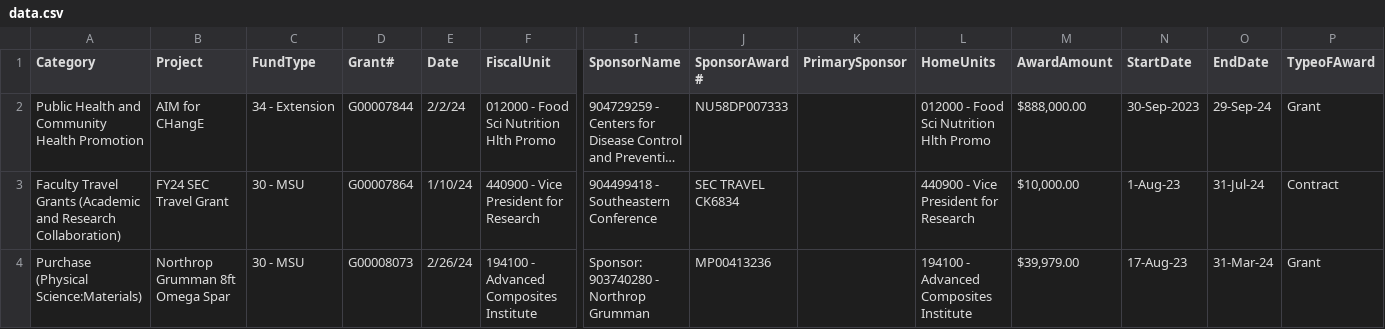
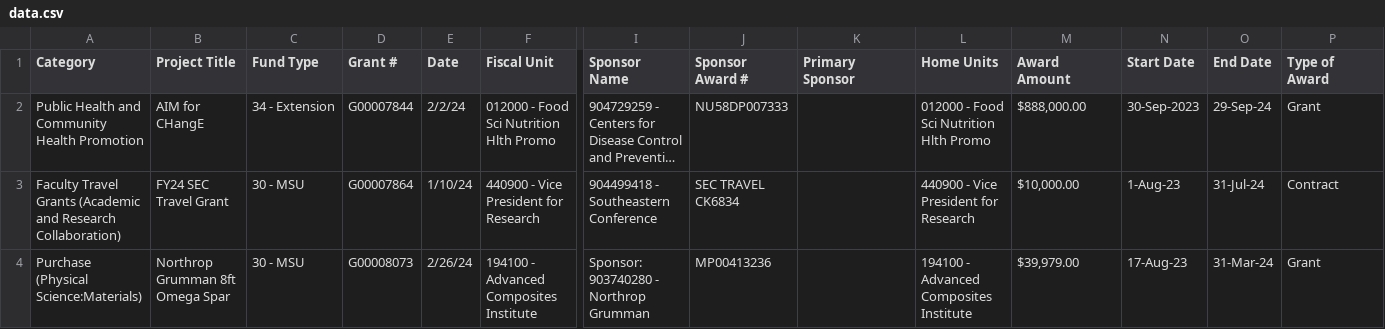
Before and after one commit to thecaptainXgod/test-file, a CSV file: data.csv, drawn as a sheet; only a part is shown, gaps mark what is left out; long unchanged cells end in …; the diff names each change by its address in the sheet, - before the commit and + after, or states it on an @@ line.

Commit message:
Add files via upload

```diff
--- a/data.csv
+++ b/data.csv
-B1: Project
+B1: Project Title
-C1: FundType
+C1: Fund Type
-D1: Grant#
+D1: Grant #
-F1: FiscalUnit
+F1: Fiscal Unit
-I1: SponsorName
+I1: Sponsor Name
-J1: SponsorAward #
+J1: Sponsor Award #
-K1: PrimarySponsor
+K1: Primary Sponsor
-L1: HomeUnits
+L1: Home Units
-M1: AwardAmount
+M1: Award Amount
-N1: StartDate
+N1: Start Date
-O1: EndDate
+O1: End Date
-P1: TypeoFAward
+P1: Type of Award
```
